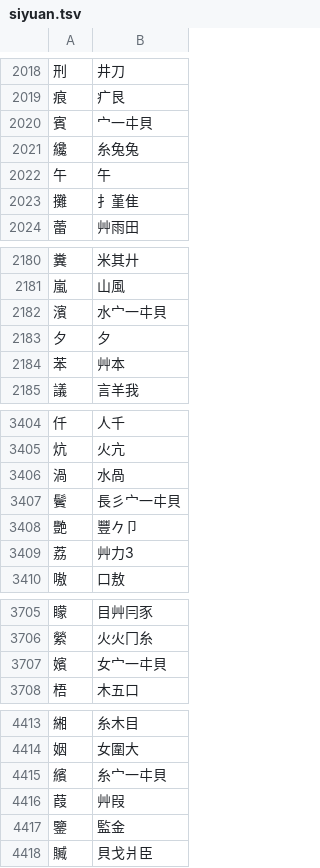
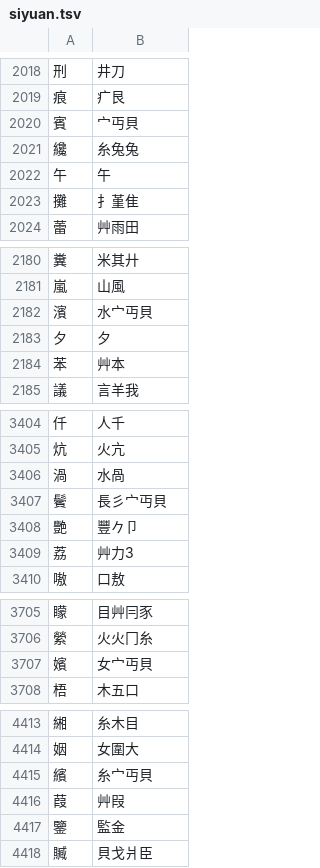
Before and after one commit to chenlin014/xinzheng, a TSV file: zg-scheme/siyuan/siyuan.tsv, drawn as a sheet; only a part is shown, gaps mark what is left out; the diff covers the shown part only.

```diff
--- a/zg-scheme/siyuan/siyuan.tsv
+++ b/zg-scheme/siyuan/siyuan.tsv
@@ -2019,3 +2019,3 @@
 痕	疒艮
-賓	宀一㐄貝
+賓	宀丏貝
 纔	糸兔兔
@@ -2181,3 +2181,3 @@
 嵐	山風
-濱	水宀一㐄貝
+濱	水宀丏貝
 夕	夕
@@ -3406,3 +3406,3 @@
 渦	水咼
-鬢	長彡宀一㐄貝
+鬢	長彡宀丏貝
 艷	豐𠂊卩
@@ -3706,3 +3706,3 @@
 縈	火火冂糸
-嬪	女宀一㐄貝
+嬪	女宀丏貝
 梧	木五口
@@ -4414,3 +4414,3 @@
 姻	女圍大
-繽	糸宀一㐄貝
+繽	糸宀丏貝
 葭	艸叚
```
Also changed, not shown: 12 edited cells elsewhere in this file, zg-scheme/siyuan/zg-code/leifen.tsv, zg-scheme/xingyi/xingyi-ft.tsv, 4 other files.
